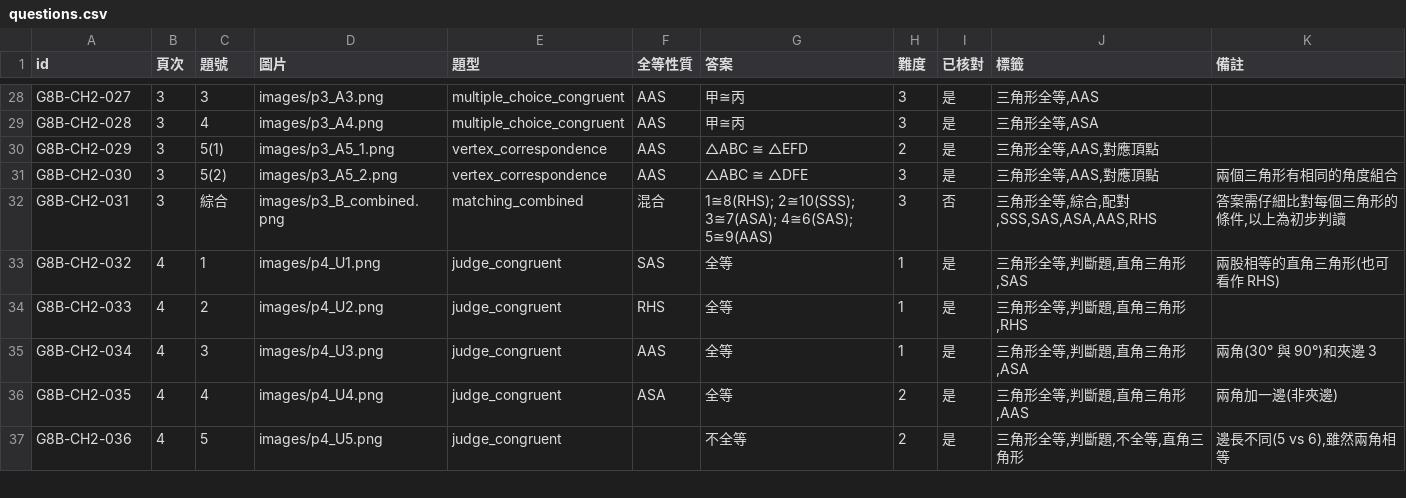
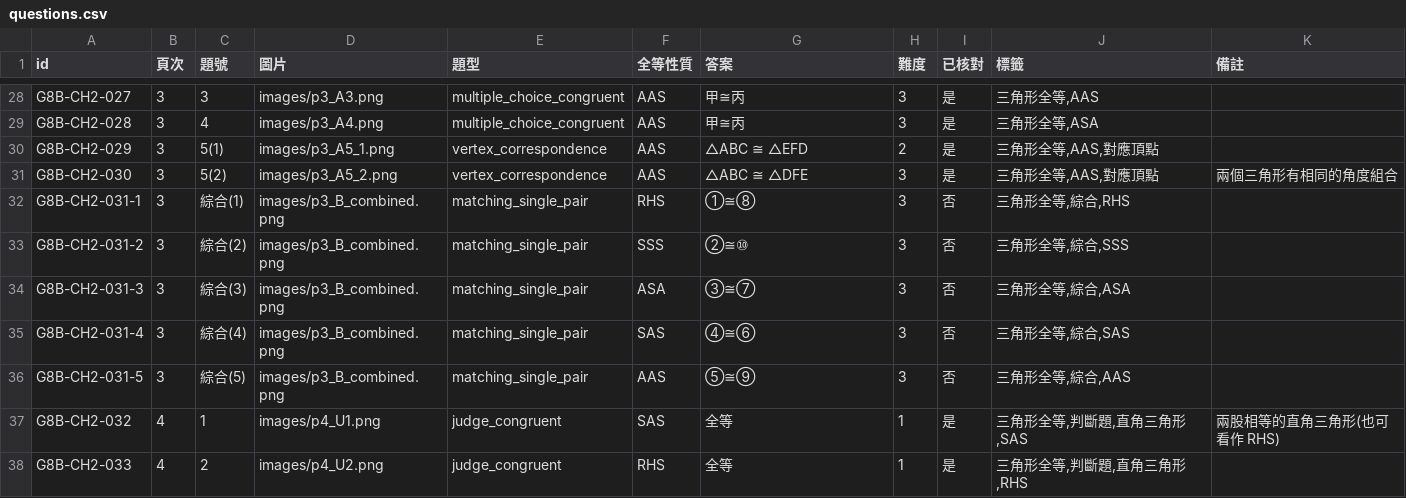
Before and after one commit to yangts1021/triangle-congruence-quiz, a CSV file: questions.csv, drawn as a sheet; only a part is shown, gaps mark what is left out; the shorter side is filled out with more unchanged rows.

```diff
--- a/questions.csv
+++ b/questions.csv
@@ -31,3 +31,7 @@ G8B-CH2-029,3,5(1),images/p3_A5_1.png,vertex_correspondence,AAS,△ABC ≅ △EF
 G8B-CH2-030,3,5(2),images/p3_A5_2.png,vertex_correspondence,AAS,△ABC ≅ △DFE,3,是,"三角形全等,AAS,對應頂點",兩個三角形有相同的角度組合
-G8B-CH2-031,3,綜合,images/p3_B_combined.png,matching_combined,混合,1≅8(RHS); 2≅10(SSS); 3≅7(ASA); 4≅6(SAS); 5≅9(AAS),3,否,"三角形全等,綜合,配對,SSS,SAS,ASA,AAS,RHS","答案需仔細比對每個三角形的條件,以上為初步判讀"
+G8B-CH2-031-1,3,綜合(1),images/p3_B_combined.png,matching_single_pair,RHS,①≅⑧,3,否,"三角形全等,綜合,RHS",
+G8B-CH2-031-2,3,綜合(2),images/p3_B_combined.png,matching_single_pair,SSS,②≅⑩,3,否,"三角形全等,綜合,SSS",
+G8B-CH2-031-3,3,綜合(3),images/p3_B_combined.png,matching_single_pair,ASA,③≅⑦,3,否,"三角形全等,綜合,ASA",
+G8B-CH2-031-4,3,綜合(4),images/p3_B_combined.png,matching_single_pair,SAS,④≅⑥,3,否,"三角形全等,綜合,SAS",
+G8B-CH2-031-5,3,綜合(5),images/p3_B_combined.png,matching_single_pair,AAS,⑤≅⑨,3,否,"三角形全等,綜合,AAS",
 G8B-CH2-032,4,1,images/p4_U1.png,judge_congruent,SAS,全等,1,是,"三角形全等,判斷題,直角三角形,SAS",兩股相等的直角三角形(也可看作 RHS)
```
Also changed, not shown: 3 other files.
